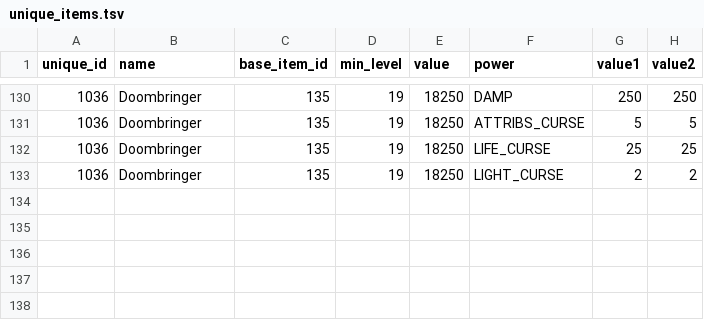
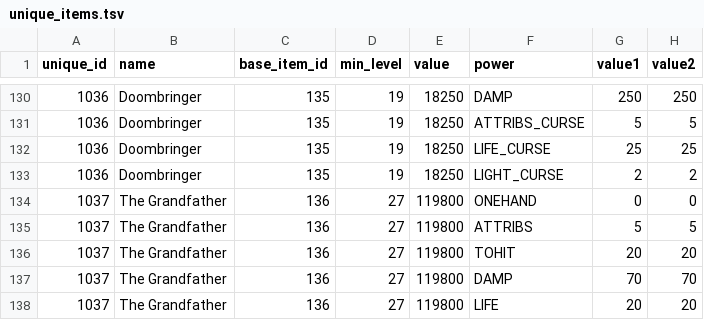
Before and after one commit to efedo/Godevilution, a TSV file: server/content/hellfire/unique_items.tsv, drawn as a sheet; only a part is shown, gaps mark what is left out; the diff names each change by its address in the sheet, - before the commit and + after, or states it on an @@ line.

Commit message:
feat(content): externalize Hellfire The Grandfather

```diff
--- a/server/content/hellfire/unique_items.tsv
+++ b/server/content/hellfire/unique_items.tsv
+row 134: 1037 | The Grandfather | 136 | 27 | 119800 | ONEHAND | 0 | 0
+row 135: 1037 | The Grandfather | 136 | 27 | 119800 | ATTRIBS | 5 | 5
+row 136: 1037 | The Grandfather | 136 | 27 | 119800 | TOHIT | 20 | 20
+row 137: 1037 | The Grandfather | 136 | 27 | 119800 | DAMP | 70 | 70
+row 138: 1037 | The Grandfather | 136 | 27 | 119800 | LIFE | 20 | 20
```
Also changed, not shown: server/content/hellfire/items.tsv, 11 other files.
